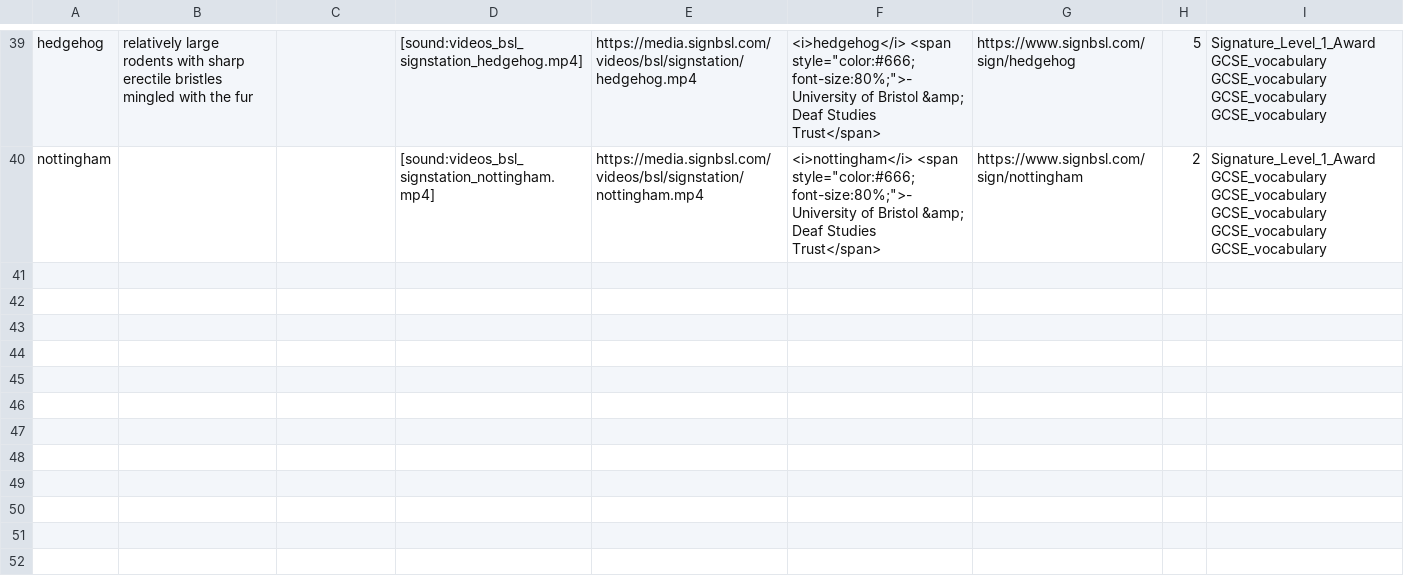
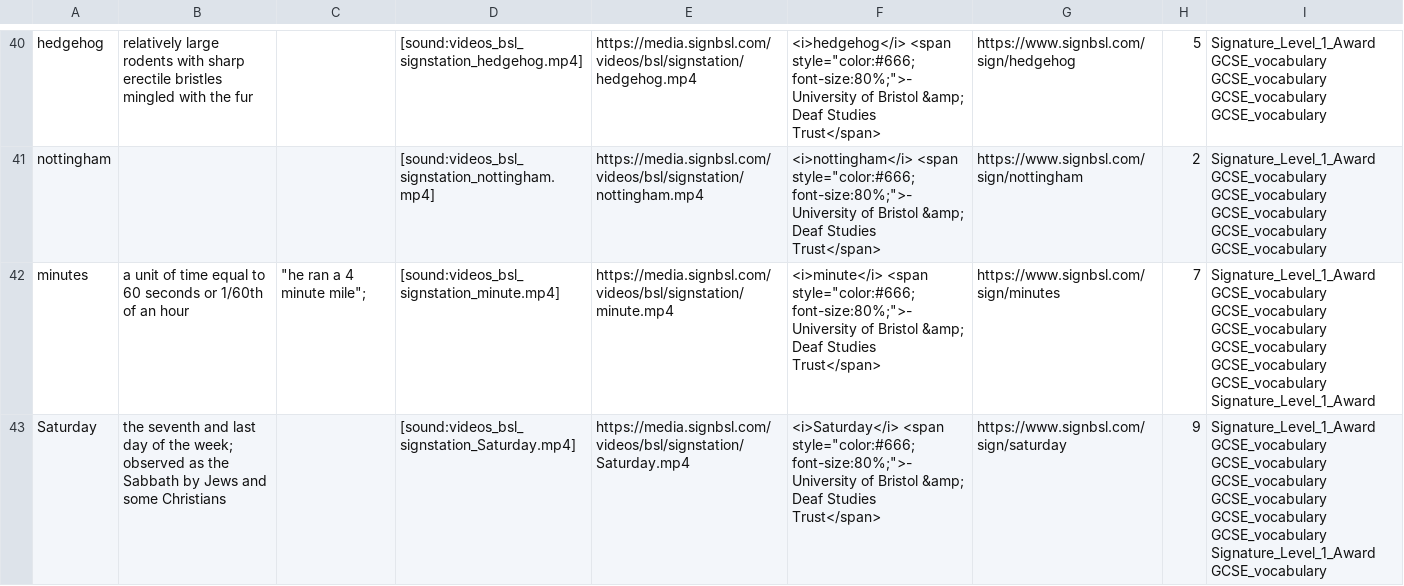
Before and after one commit to johadalin/bslsign-anki, a CSV file: csv/elementary/step1week5.txt.csv, drawn as a sheet; only a part is shown, gaps mark what is left out; the diff covers the shown part only; the diff names each change by its address in the sheet, - before the commit and + after, or states it on an @@ line.

Commit message:
Elementary step 1 week 6

```diff
--- a/csv/elementary/step1week5.txt.csv
+++ b/csv/elementary/step1week5.txt.csv
+row 42: minutes | a unit of time equal to 60 seconds or 1/60th of an hour | "he ran a 4 minute mile"; | [sound:videos_bsl_signstation_minute.mp4] | https://media.signbsl.com/videos/bsl/signstation/minute.mp4 | <i>minute</i> <span style="color:#666; font-size:80%;">- University of Bristol &amp; Deaf Studies Trust</span> | https://www.signbsl.com/sign/minutes | 7 | Signature_Level_1_Award GCSE_vocabulary GCSE_vocabulary GCSE_vocabulary GCSE_vocabulary GCSE_vocabulary GCSE_vocabulary Signature_Level_1_Award
+row 43: Saturday | the seventh and last day of the week; observed as the Sabbath by Jews and some Christians |  | [sound:videos_bsl_signstation_Saturday.mp4] | https://media.signbsl.com/videos/bsl/signstation/Saturday.mp4 | <i>Saturday</i> <span style="color:#666; font-size:80%;">- University of Bristol &amp; Deaf Studies Trust</span> | https://www.signbsl.com/sign/saturday | 9 | Signature_Level_1_Award GCSE_vocabulary GCSE_vocabulary GCSE_vocabulary GCSE_vocabulary GCSE_vocabulary GCSE_vocabulary Signature_Level_1_Award GCSE_vocabulary
```
Also changed, not shown: 3 added rows elsewhere in this file, 44 other files.
